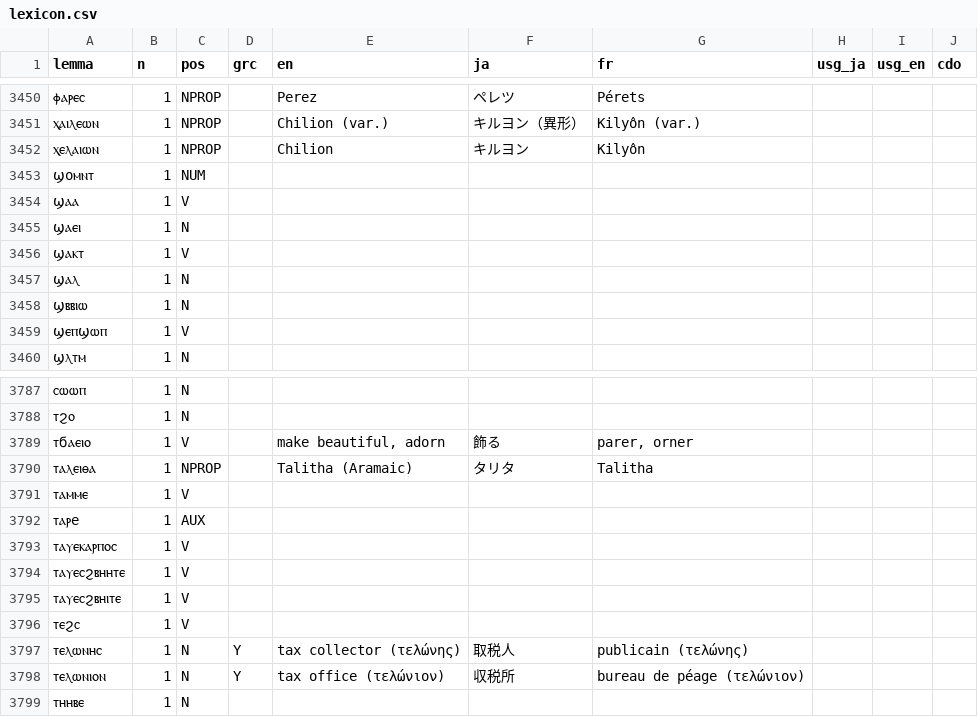
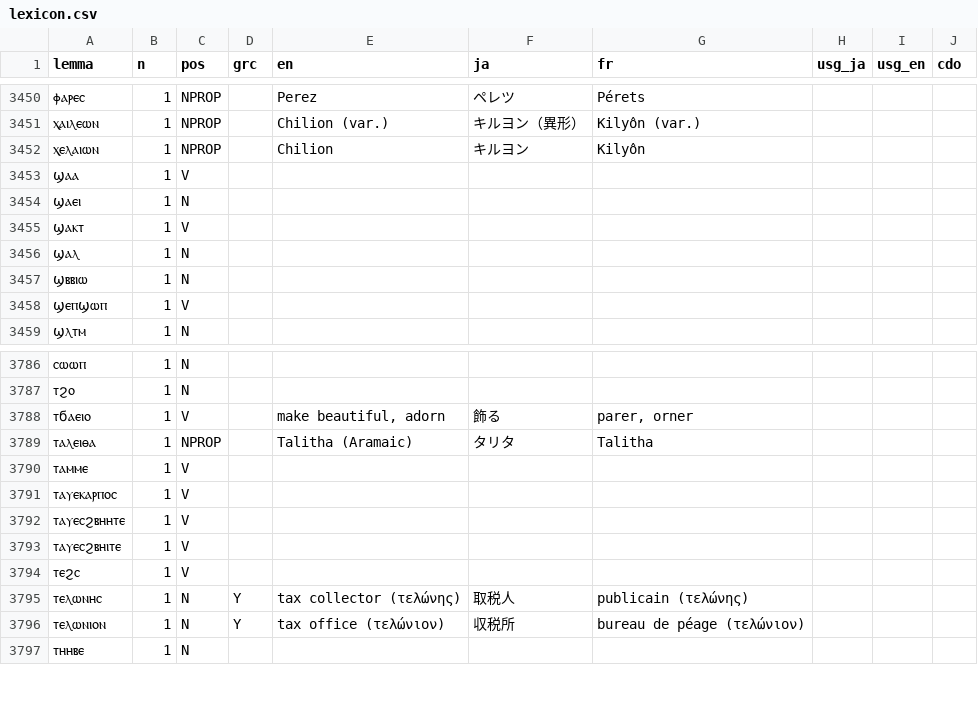
Before and after one commit to icecocoasince2003-create/Nag-Hammadi-Library, a CSV file: source/lexicon.csv, drawn as a sheet; only a part is shown, gaps mark what is left out.

```diff
--- a/source/lexicon.csv
+++ b/source/lexicon.csv
@@ -3452,3 +3452,2 @@
 ⲭⲉⲗⲁⲓⲱⲛ,1,NPROP,,Chilion,キルヨン,Kilyôn,,,
-ϣoⲙⲛⲧ,1,NUM,,,,,,,
 ϣⲁⲁ,1,V,,,,,,,
@@ -3791,3 +3790,2 @@
 ⲧⲁⲙⲙⲉ,1,V,,,,,,,
-ⲧⲁⲣe,1,AUX,,,,,,,
 ⲧⲁⲩⲉⲕⲁⲣⲡⲟⲥ,1,V,,,,,,,
```
Also changed, not shown: 1 other file.
